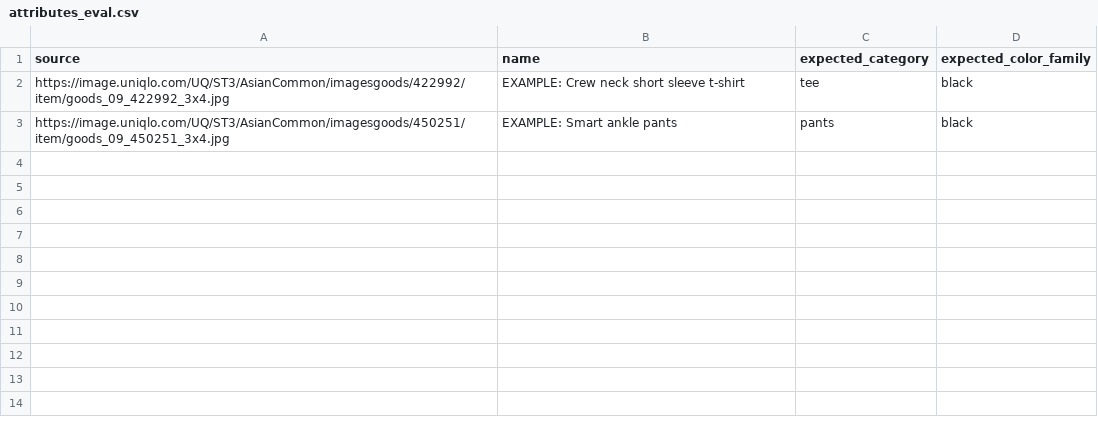
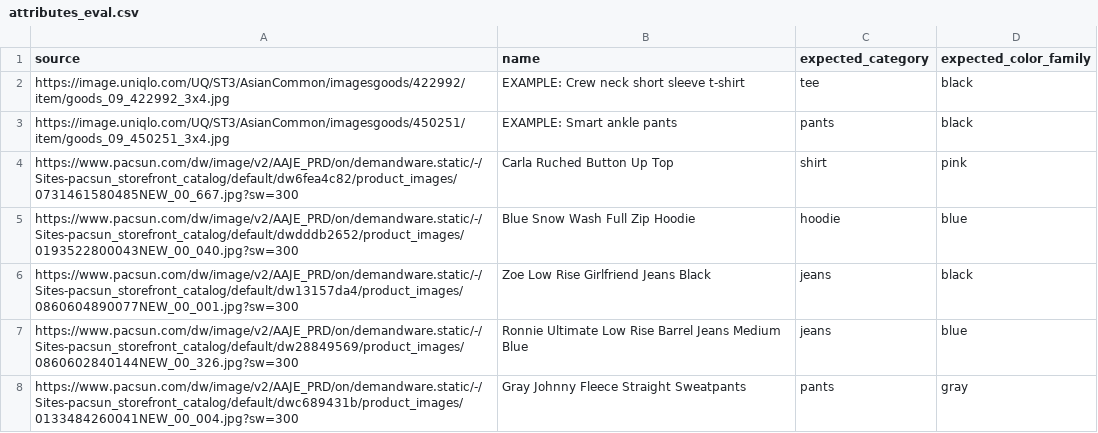
Before and after one commit to avnigoyall/second-look, a CSV file: eval/attributes_eval.csv, drawn as a sheet.

```diff
--- a/eval/attributes_eval.csv
+++ b/eval/attributes_eval.csv
@@ -3 +3,6 @@ https://image.uniqlo.com/UQ/ST3/AsianCommon/imagesgoods/422992/item/goods_09_422
 https://image.uniqlo.com/UQ/ST3/AsianCommon/imagesgoods/450251/item/goods_09_450251_3x4.jpg,EXAMPLE: Smart ankle pants,pants,black
+https://www.pacsun.com/dw/image/v2/AAJE_PRD/on/demandware.static/-/Sites-pacsun_storefront_catalog/default/dw6fea4c82/product_images/0731461580485NEW_00_667.jpg?sw=300,Carla Ruched Button Up Top,shirt,pink
+https://www.pacsun.com/dw/image/v2/AAJE_PRD/on/demandware.static/-/Sites-pacsun_storefront_catalog/default/dwdddb2652/product_images/0193522800043NEW_00_040.jpg?sw=300,Blue Snow Wash Full Zip Hoodie,hoodie,blue
+https://www.pacsun.com/dw/image/v2/AAJE_PRD/on/demandware.static/-/Sites-pacsun_storefront_catalog/default/dw13157da4/product_images/0860604890077NEW_00_001.jpg?sw=300,Zoe Low Rise Girlfriend Jeans Black,jeans,black
+https://www.pacsun.com/dw/image/v2/AAJE_PRD/on/demandware.static/-/Sites-pacsun_storefront_catalog/default/dw28849569/product_images/0860602840144NEW_00_326.jpg?sw=300,Ronnie Ultimate Low Rise Barrel Jeans Medium Blue,jeans,blue
+https://www.pacsun.com/dw/image/v2/AAJE_PRD/on/demandware.static/-/Sites-pacsun_storefront_catalog/default/dwc689431b/product_images/0133484260041NEW_00_004.jpg?sw=300,Gray Johnny Fleece Straight Sweatpants,pants,gray
```
Also changed, not shown: 6 other files.
